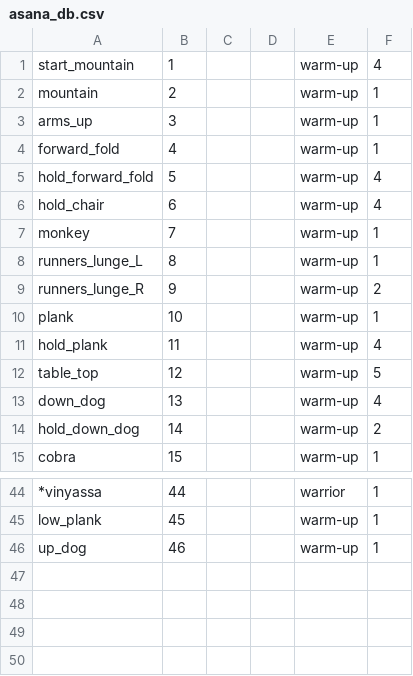
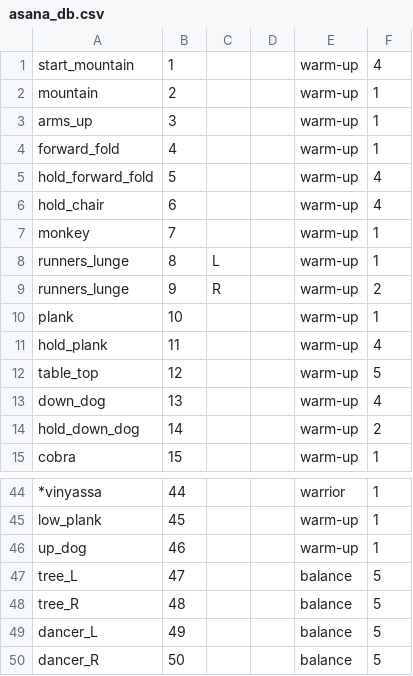
Before and after one commit to rdcarter24/MyYogi, a CSV file: asana_db.csv, drawn as a sheet; only a part is shown, gaps mark what is left out; the diff covers the shown part only.

```diff
--- a/asana_db.csv
+++ b/asana_db.csv
@@ -7,4 +7,4 @@ hold_chair,6,,,warm-up,4
 monkey,7,,,warm-up,1
-runners_lunge_L,8,,,warm-up,1
-runners_lunge_R,9,,,warm-up,2
+runners_lunge,8,L,,warm-up,1
+runners_lunge,9,R ,,warm-up,2
 plank,10,,,warm-up,1
@@ -46 +46,5 @@ low_plank,45,,,warm-up,1
 up_dog,46,,,warm-up,1
+tree_L,47,,,balance,5
+tree_R,48,,,balance,5
+dancer_L,49,,,balance,5
+dancer_R,50,,,balance,5
```
Also changed, not shown: 30 edited cells elsewhere in this file, 13 other files.
